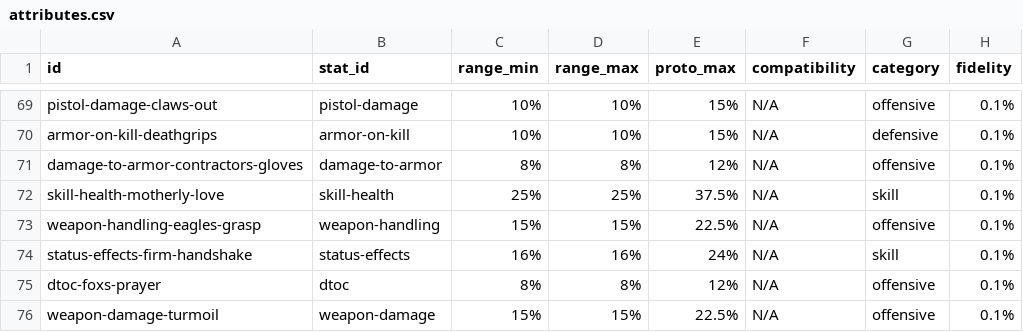
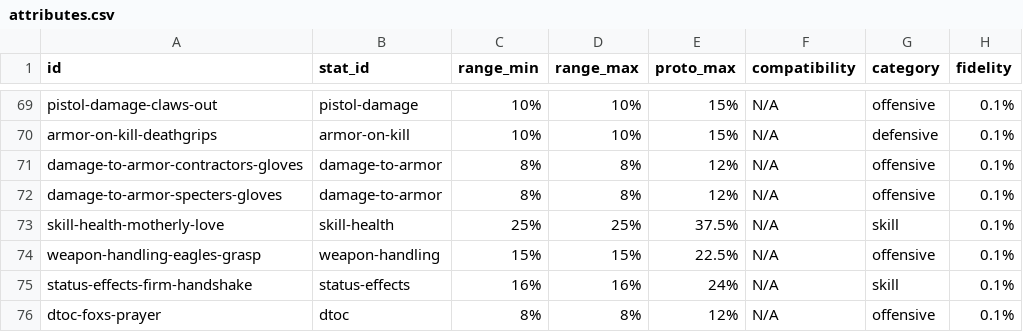
Before and after one commit to div2hub/game-data, a CSV file: attributes.csv, drawn as a sheet; only a part is shown, gaps mark what is left out; the shorter side is filled out with more unchanged rows; the diff names each change by its address in the sheet, - before the commit and + after, or states it on an @@ line.

```diff
--- a/attributes.csv
+++ b/attributes.csv
+row 72: damage-to-armor-specters-gloves | damage-to-armor | 8% | 8% | 12% | N/A | offensive | 0.1%
```
Also changed, not shown: gear/gloves.csv.
